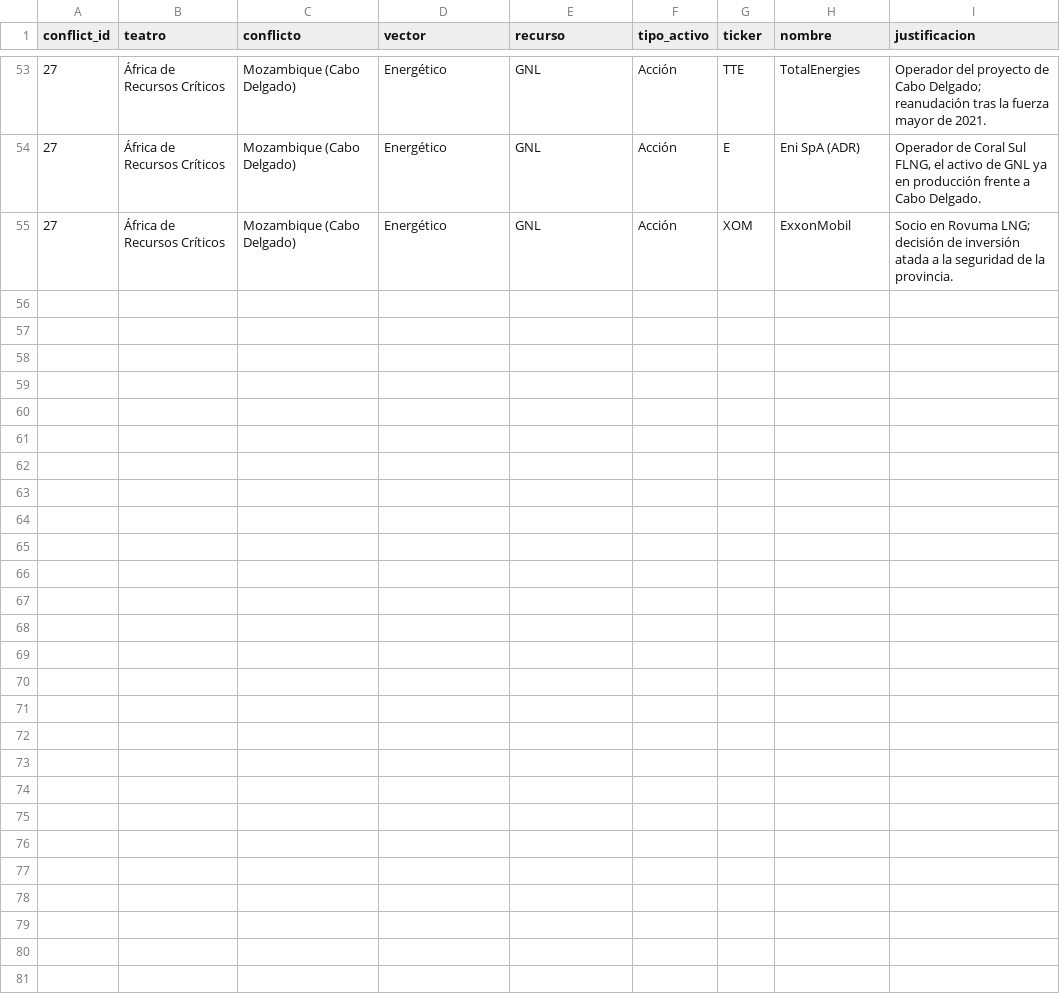
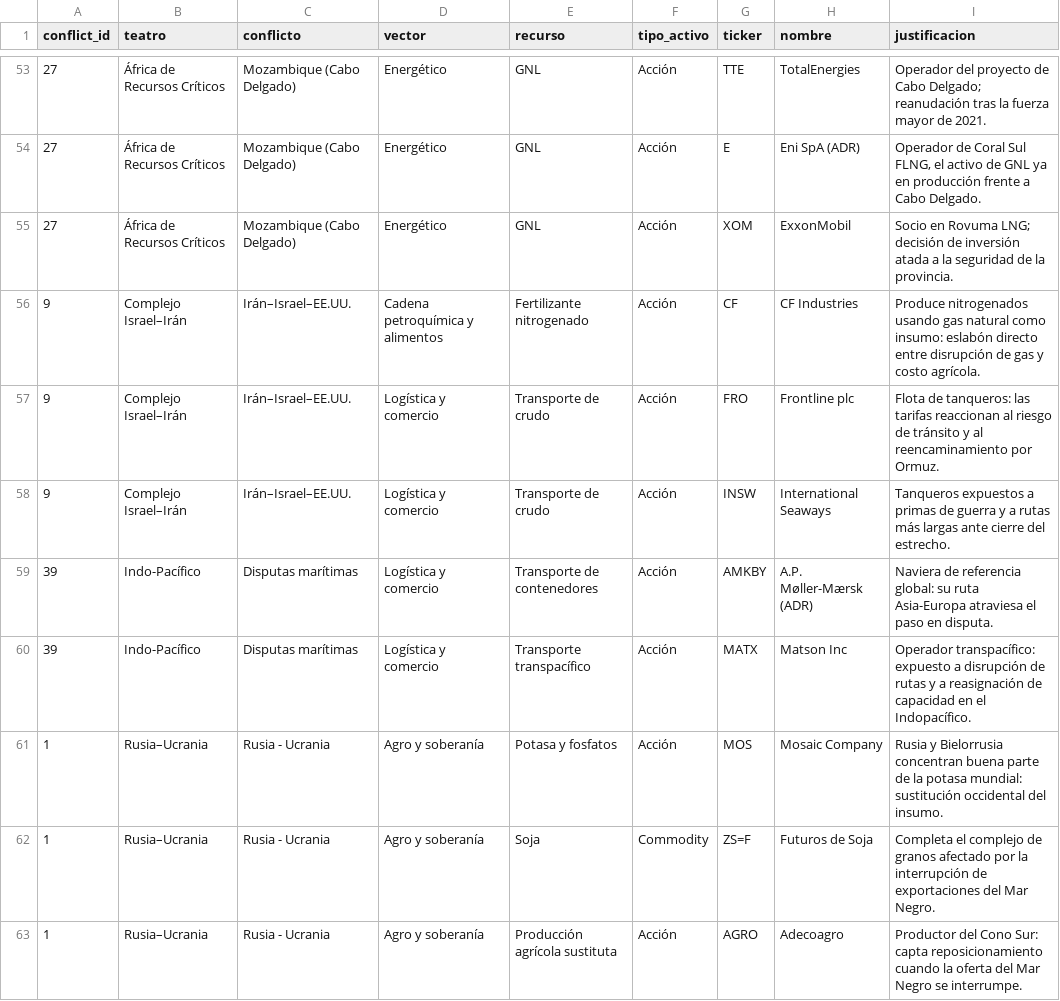
Before and after one commit to strathoslab/mcg-strathos, a CSV file: data/mapa_activos.csv, drawn as a sheet; only a part is shown, gaps mark what is left out.

Commit message:
Add files via upload

```diff
--- a/data/mapa_activos.csv
+++ b/data/mapa_activos.csv
@@ -55 +55,9 @@ conflict_id,teatro,conflicto,vector,recurso,tipo_activo,ticker,nombre,justificac
 27,África de Recursos Críticos,Mozambique (Cabo Delgado),Energético,GNL,Acción,XOM,ExxonMobil,Socio en Rovuma LNG; decisión de inversión atada a la seguridad de la provincia.
+9,Complejo Israel–Irán,Irán–Israel–EE.UU.,Cadena petroquímica y alimentos,Fertilizante nitrogenado,Acción,CF,CF Industries,Produce nitrogenados usando gas natural como insumo: eslabón directo entre disrupción de gas y costo agrícola.
+9,Complejo Israel–Irán,Irán–Israel–EE.UU.,Logística y comercio,Transporte de crudo,Acción,FRO,Frontline plc,Flota de tanqueros: las tarifas reaccionan al riesgo de tránsito y al reencaminamiento por Ormuz.
+9,Complejo Israel–Irán,Irán–Israel–EE.UU.,Logística y comercio,Transporte de crudo,Acción,INSW,International Seaways,Tanqueros expuestos a primas de guerra y a rutas más largas ante cierre del estrecho.
+39,Indo-Pacífico,Disputas marítimas,Logística y comercio,Transporte de contenedores,Acción,AMKBY,A.P. Møller-Mærsk (ADR),Naviera de referencia global: su ruta Asia-Europa atraviesa el paso en disputa.
+39,Indo-Pacífico,Disputas marítimas,Logística y comercio,Transporte transpacífico,Acción,MATX,Matson Inc,Operador transpacífico: expuesto a disrupción de rutas y a reasignación de capacidad en el Indopacífico.
+1,Rusia–Ucrania,Rusia - Ucrania,Agro y soberanía,Potasa y fosfatos,Acción,MOS,Mosaic Company,Rusia y Bielorrusia concentran buena parte de la potasa mundial: sustitución occidental del insumo.
+1,Rusia–Ucrania,Rusia - Ucrania,Agro y soberanía,Soja,Commodity,ZS=F,Futuros de Soja,Completa el complejo de granos afectado por la interrupción de exportaciones del Mar Negro.
+1,Rusia–Ucrania,Rusia - Ucrania,Agro y soberanía,Producción agrícola sustituta,Acción,AGRO,Adecoagro,Productor del Cono Sur: capta reposicionamiento cuando la oferta del Mar Negro se interrumpe.
```
